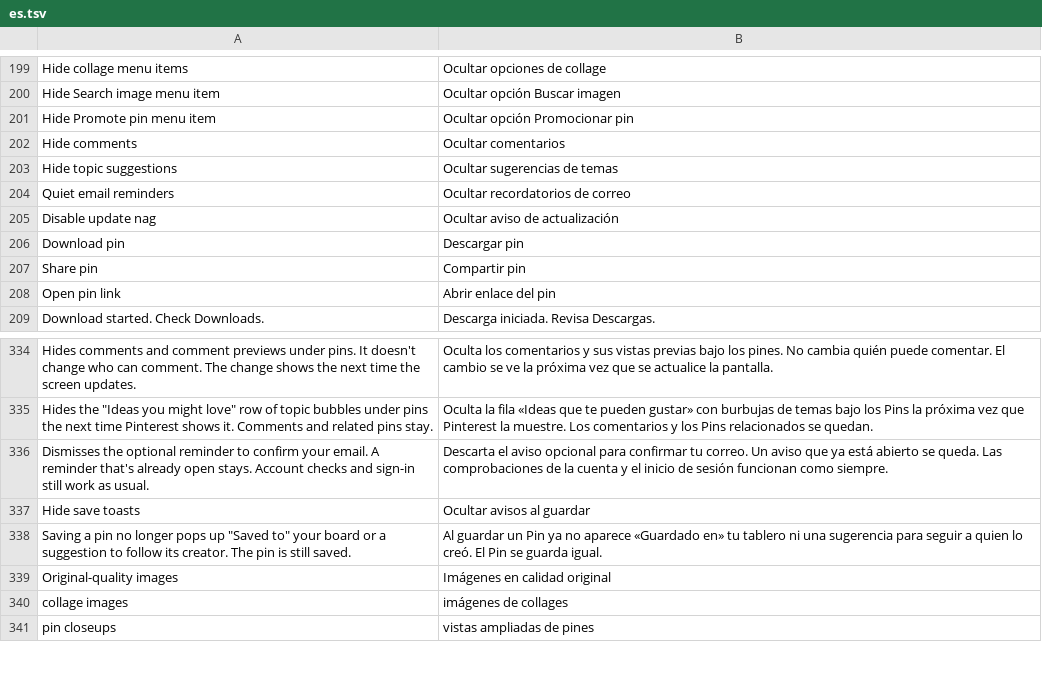
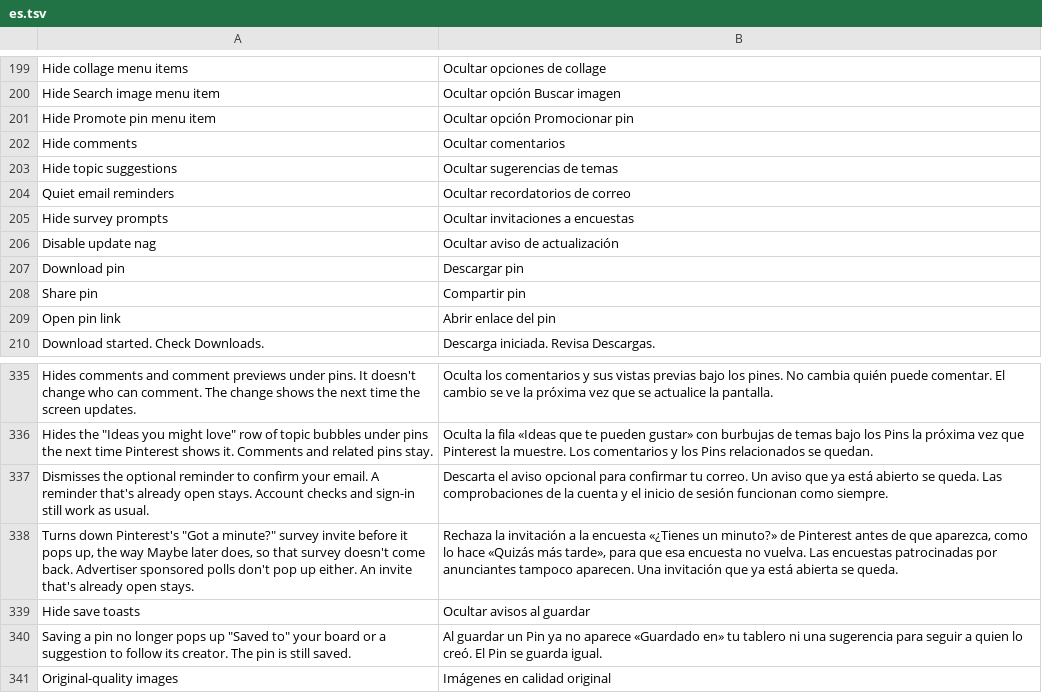
Before and after one commit to SA-SUJON/HushPinterest, a TSV file: extensions/shared/library/src/main/l10n/es.tsv, drawn as a sheet; only a part is shown, gaps mark what is left out; the shorter side is filled out with more unchanged rows; the diff names each change by its address in the sheet, - before the commit and + after, or states it on an @@ line.

Commit message:
feat(ui): hide survey invites and sponsored polls through Pinterest's own paths
Pinterest opens with a "Got a minute? Take a quick survey" invite now and
then. Turning it down by hand is the only way to stop it coming back, so
Hide survey prompts does that for you. Its switch starts off on the
Interface page.

The invite launcher builds the alert, stores its dismiss listener and only
then posts it. A hook right after that store hands the alert the same
cancel reason Maybe later gives, so Pinterest's own listener marks the
survey dismissed, and returns before the alert is posted.

Advertiser sponsored polls aren't feed items. They come as their own
survey experience, and the one method that passes survey experiences to
the invite launcher checks for that kind first and opens the poll's own
pop-up instead. A second hook at the start of that arm returns before
anything is built, the way the method already returns when a poll is
open. Both places are found and checked before either changes, or the
patch refuses without edits. DexDiff's surveyPrompts contract binds both
hooks to the clean APK.

Ported onto current main for Pinterest 14.38.0 only. The original branch
covered the invite but not sponsored polls. The patch now joins Manager's
default selection with its switch off, and the description, settings row,
translations and changelog use the plain-English wording.

```diff
--- a/extensions/shared/library/src/main/l10n/es.tsv
+++ b/extensions/shared/library/src/main/l10n/es.tsv
+row 205: Hide survey prompts | Ocultar invitaciones a encuestas
+row 338: Turns down Pinterest's "Got a minute?" survey invite before it pops up, the way Maybe later does, so that survey doesn't come back. Advertiser sponsored polls don't pop up either. An invite that's already open stays. | Rechaza la invitación a la encuesta «¿Tienes un minuto?» de Pinterest antes de que aparezca, como lo hace «Quizás más tarde», para que esa encuesta no vuelva. Las encuestas patrocinadas por anunciantes tampoco aparecen. Una invitación que ya está abierta se queda.
```
Also changed, not shown: extensions/shared/library/src/main/l10n/de.tsv, extensions/shared/library/src/main/l10n/in.tsv, 25 other files.
